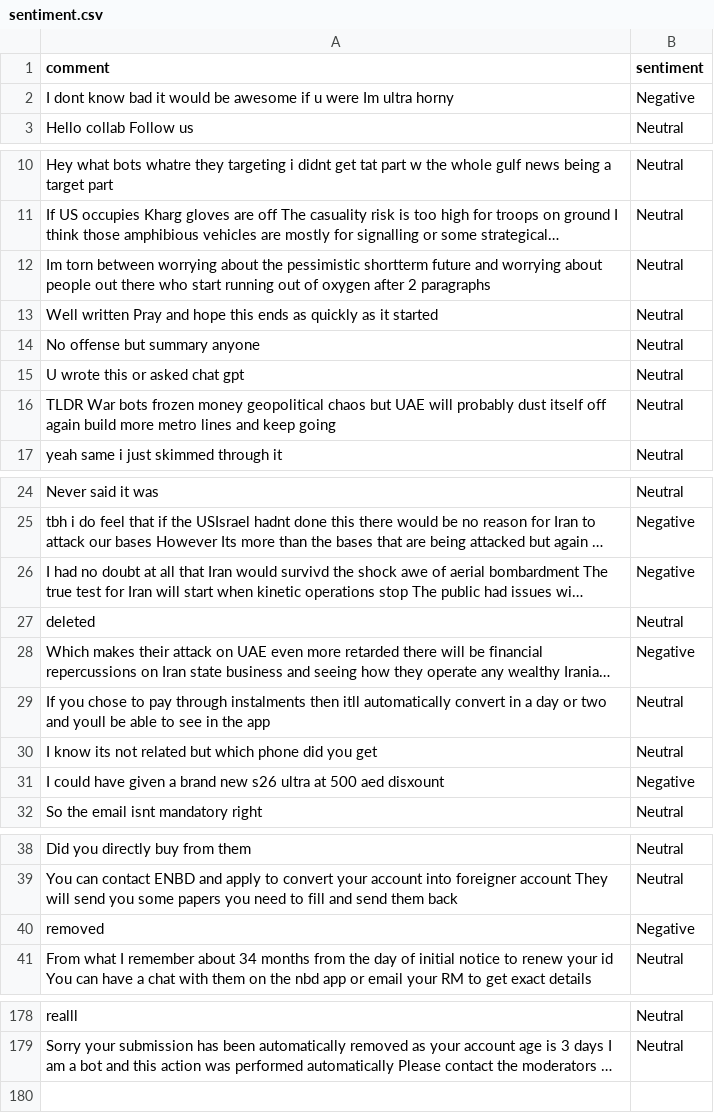
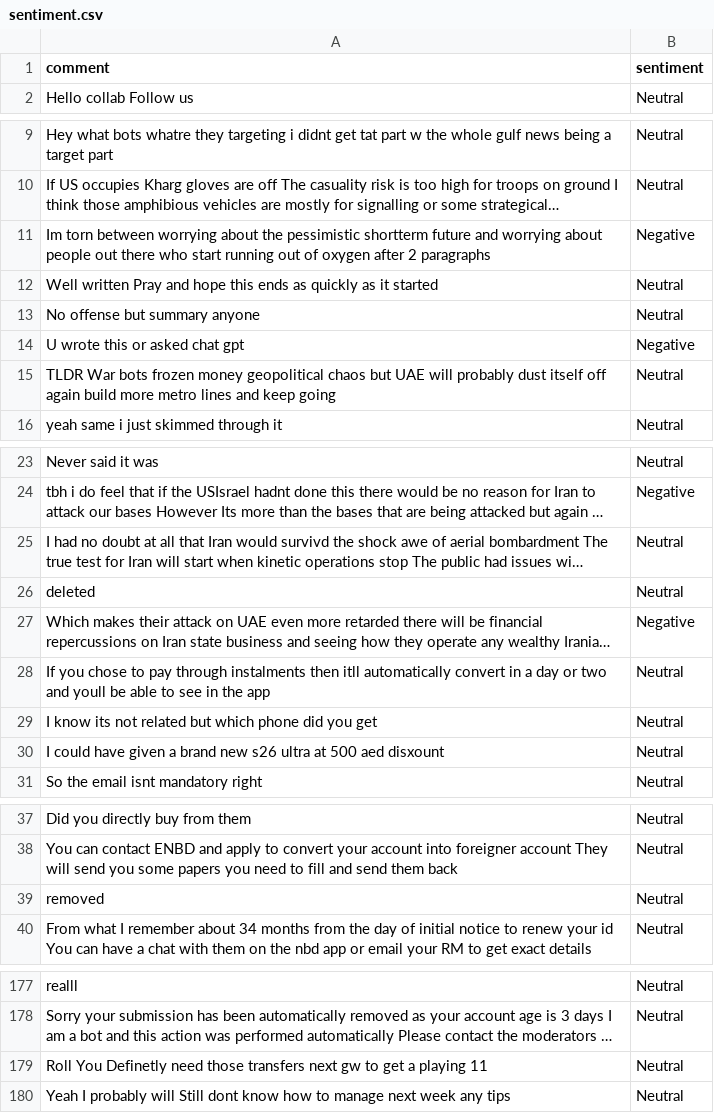
Before and after one commit to felixabraham670706/sentiment, a CSV file: sentiment.csv, drawn as a sheet; only a part is shown, gaps mark what is left out; long unchanged cells end in …; removed rows and columns are numbered as before the commit, all else as after; the diff covers the shown part only; the diff names each change by its address in the sheet, - before the commit and + after, or states it on an @@ line.

```diff
--- a/sentiment.csv
+++ b/sentiment.csv
-row 2: I dont know bad it would be awesome if u were Im ultra horny | Negative
-B11 (sentiment): Neutral
+B11 (sentiment): Negative
-B14 (sentiment): Neutral
+B14 (sentiment): Negative
-B25 (sentiment): Negative
+B25 (sentiment): Neutral
-B30 (sentiment): Negative
+B30 (sentiment): Neutral
-B39 (sentiment): Negative
+B39 (sentiment): Neutral
+row 179: Roll You Definetly need those transfers next gw to get a playing 11 | Neutral
+row 180: Yeah I probably will Still dont know how to manage next week any tips | Neutral
```
Also changed, not shown: 4 edited cells elsewhere in this file.
